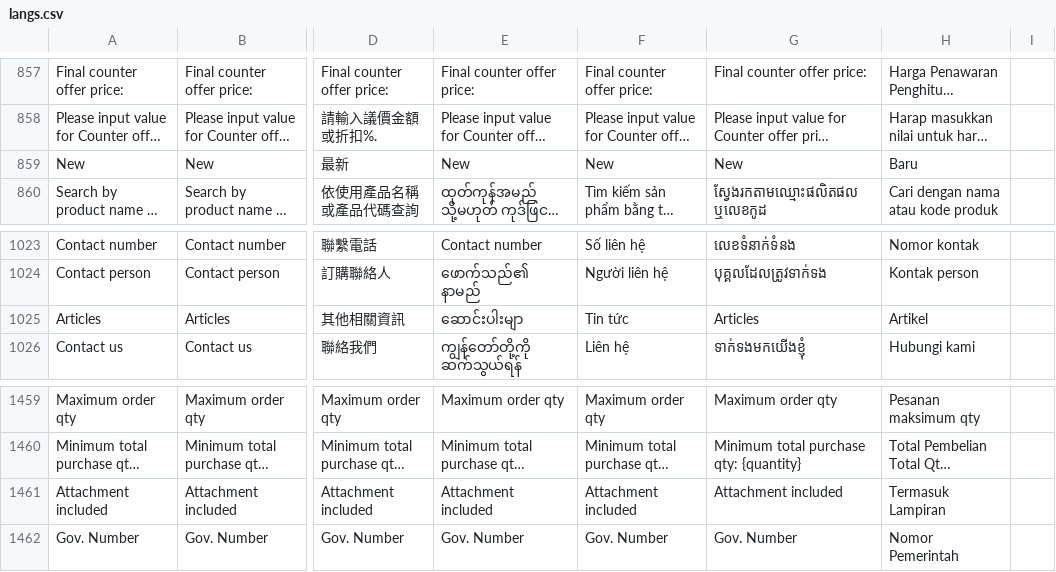
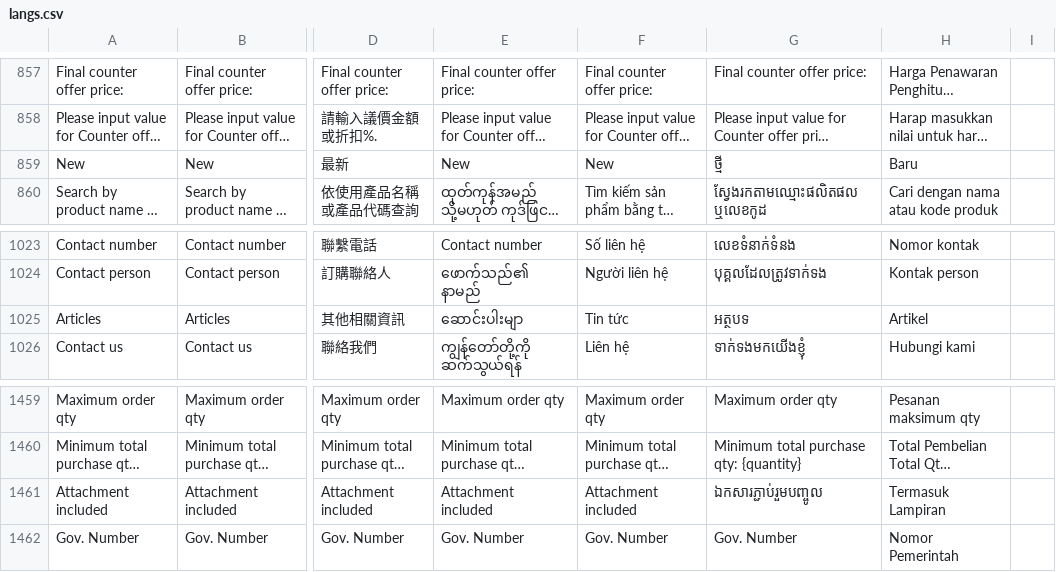
Before and after one commit to ramprasadbhagat/EZRX-, a CSV file: assets/langs/langs.csv, drawn as a sheet; only a part is shown, gaps mark what is left out; long unchanged cells end in …; the diff names each change by its address in the sheet, - before the commit and + after, or states it on an @@ line.

Commit message:
Merged PR 87184: Fix/EZRX-14741: Announcements & articles page missing translation for KH
### Jira ticket url
- https://zuelligpharma.atlassian.net/browse/EZRX-14741

### Root cause
- Missing translation texts

### Solution
- Update translation texts

### Output screenshot
![Screenshot_1701145780.png](https://dev.azure.com/zuelligpharmadevops/3368559d-402f-4ca8-a029-737bca870679/_apis/git/repositories/d10de74c-8ac2-4e8e-af4b-a023b6c9dee2/pullRequests/87184/attachments/Screenshot_1701145780.png)

```diff
--- a/assets/langs/langs.csv
+++ b/assets/langs/langs.csv
-G859: New
+G859: ថ្មី
-G1025: Articles
+G1025: អត្ថបទ
-G1461: Attachment included
+G1461: ឯកសារភ្ជាប់រួមបញ្ចូល
```
